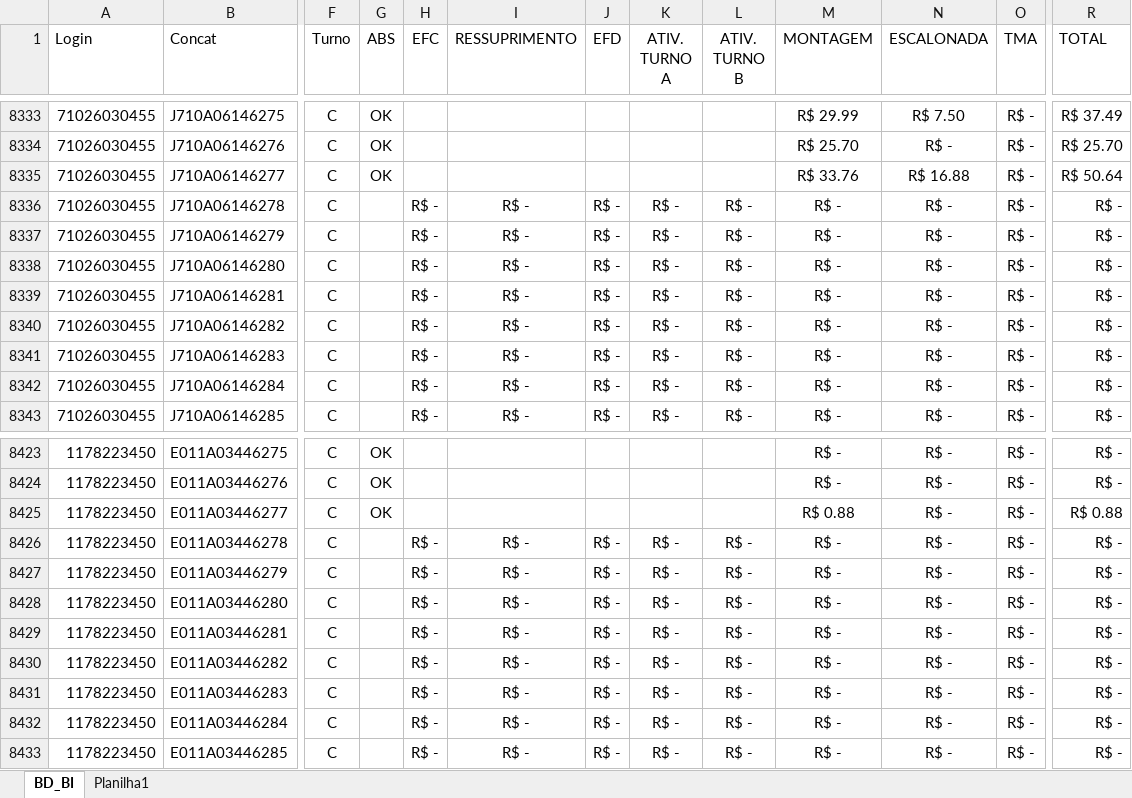
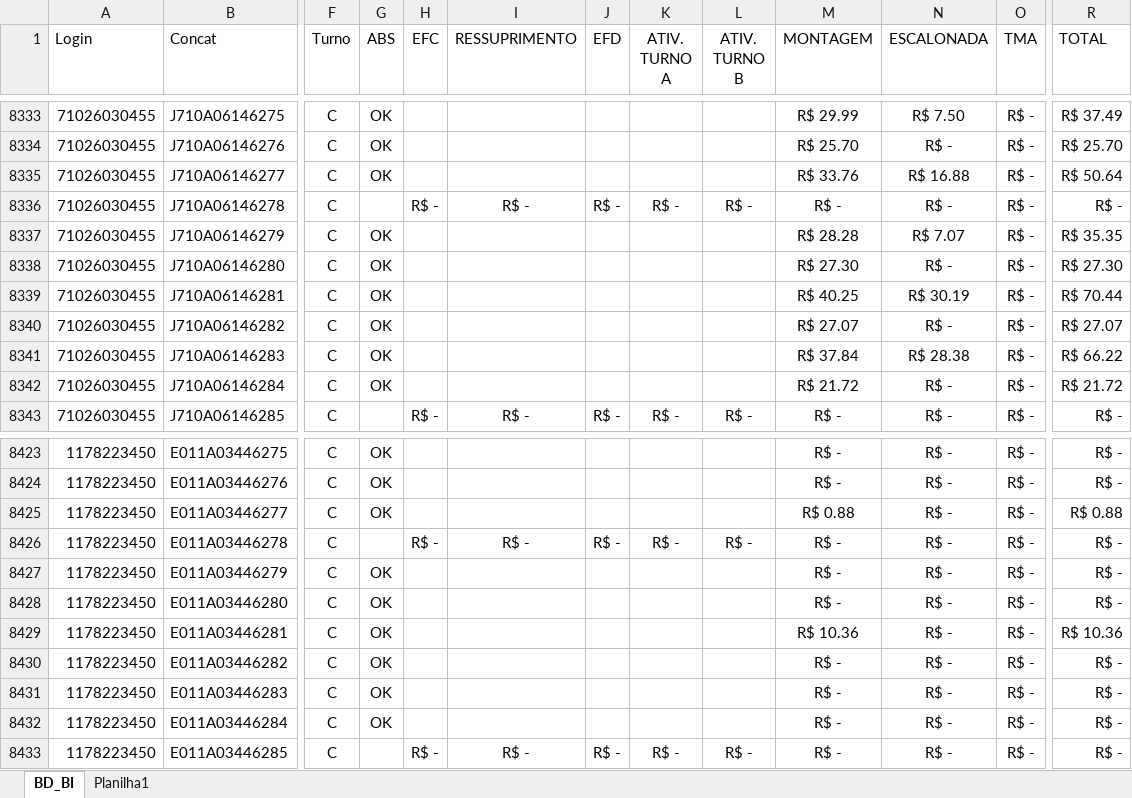
Before and after one commit to jeffersonhorizonte/bot-remuneracao, an Excel workbook: 04. Farol.xlsx, sheet BD_BI, drawn as a sheet; only a part is shown, gaps mark what is left out; values as stored, in another font and other column widths than the file's, no borders; the diff covers the shown part only; the diff names each change by its address in the sheet, - before the commit and + after, or states it on an @@ line.

Commit message:
Atualização da base de remuneração

```diff
--- a/04. Farol.xlsx (sheet BD_BI)
+++ b/04. Farol.xlsx (sheet BD_BI)
-G8337:G8342 (ABS): (empty)
+G8337:G8342 (ABS): OK
-H8337:H8342 (EFC): R$ -
+H8337:H8342 (EFC): (empty)
-I8337:I8342 (RESSUPRIMENTO): R$ -
+I8337:I8342 (RESSUPRIMENTO): (empty)
-J8337:J8342 (EFD): R$ -
+J8337:J8342 (EFD): (empty)
-K8337:K8342 (ATIV. TURNO A): R$ -
+K8337:K8342 (ATIV. TURNO A): (empty)
-L8337:L8342 (ATIV. TURNO B): R$ -
+L8337:L8342 (ATIV. TURNO B): (empty)
-M8337 (MONTAGEM): R$ -
+M8337 (MONTAGEM): R$ 28.28
-N8337 (ESCALONADA): R$ -
+N8337 (ESCALONADA): R$ 7.07
-R8337 (TOTAL): R$ -
+R8337 (TOTAL): R$ 35.35
-M8338 (MONTAGEM): R$ -
+M8338 (MONTAGEM): R$ 27.30
-R8338 (TOTAL): R$ -
+R8338 (TOTAL): R$ 27.30
-M8339 (MONTAGEM): R$ -
+M8339 (MONTAGEM): R$ 40.25
-N8339 (ESCALONADA): R$ -
+N8339 (ESCALONADA): R$ 30.19
-R8339 (TOTAL): R$ -
+R8339 (TOTAL): R$ 70.44
-M8340 (MONTAGEM): R$ -
+M8340 (MONTAGEM): R$ 27.07
-R8340 (TOTAL): R$ -
+R8340 (TOTAL): R$ 27.07
-M8341 (MONTAGEM): R$ -
+M8341 (MONTAGEM): R$ 37.84
-N8341 (ESCALONADA): R$ -
+N8341 (ESCALONADA): R$ 28.38
-R8341 (TOTAL): R$ -
+R8341 (TOTAL): R$ 66.22
-M8342 (MONTAGEM): R$ -
+M8342 (MONTAGEM): R$ 21.72
-R8342 (TOTAL): R$ -
+R8342 (TOTAL): R$ 21.72
-G8427:G8432 (ABS): (empty)
+G8427:G8432 (ABS): OK
-H8427:H8432 (EFC): R$ -
+H8427:H8432 (EFC): (empty)
-I8427:I8432 (RESSUPRIMENTO): R$ -
+I8427:I8432 (RESSUPRIMENTO): (empty)
-J8427:J8432 (EFD): R$ -
+J8427:J8432 (EFD): (empty)
-K8427:K8432 (ATIV. TURNO A): R$ -
+K8427:K8432 (ATIV. TURNO A): (empty)
-L8427:L8432 (ATIV. TURNO B): R$ -
+L8427:L8432 (ATIV. TURNO B): (empty)
-M8429 (MONTAGEM): R$ -
+M8429 (MONTAGEM): R$ 10.36
-R8429 (TOTAL): R$ -
+R8429 (TOTAL): R$ 10.36
```
Also changed, not shown: 909 edited cells elsewhere in this sheet.
